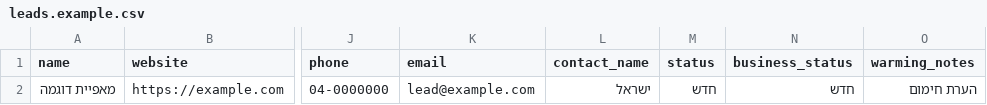
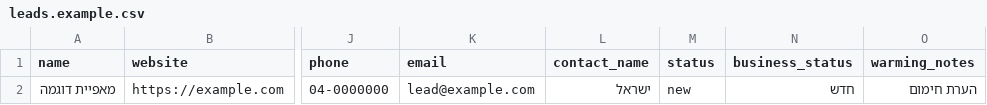
Before and after one commit to shaig206/geek-partners-crm, a CSV file: supabase/import/leads.example.csv, drawn as a sheet; only a part is shown, gaps mark what is left out; the diff names each change by its address in the sheet, - before the commit and + after, or states it on an @@ line.

```diff
--- a/supabase/import/leads.example.csv
+++ b/supabase/import/leads.example.csv
-M2 (status): חדש
+M2 (status): new
```
Also changed, not shown: 34 other files.
